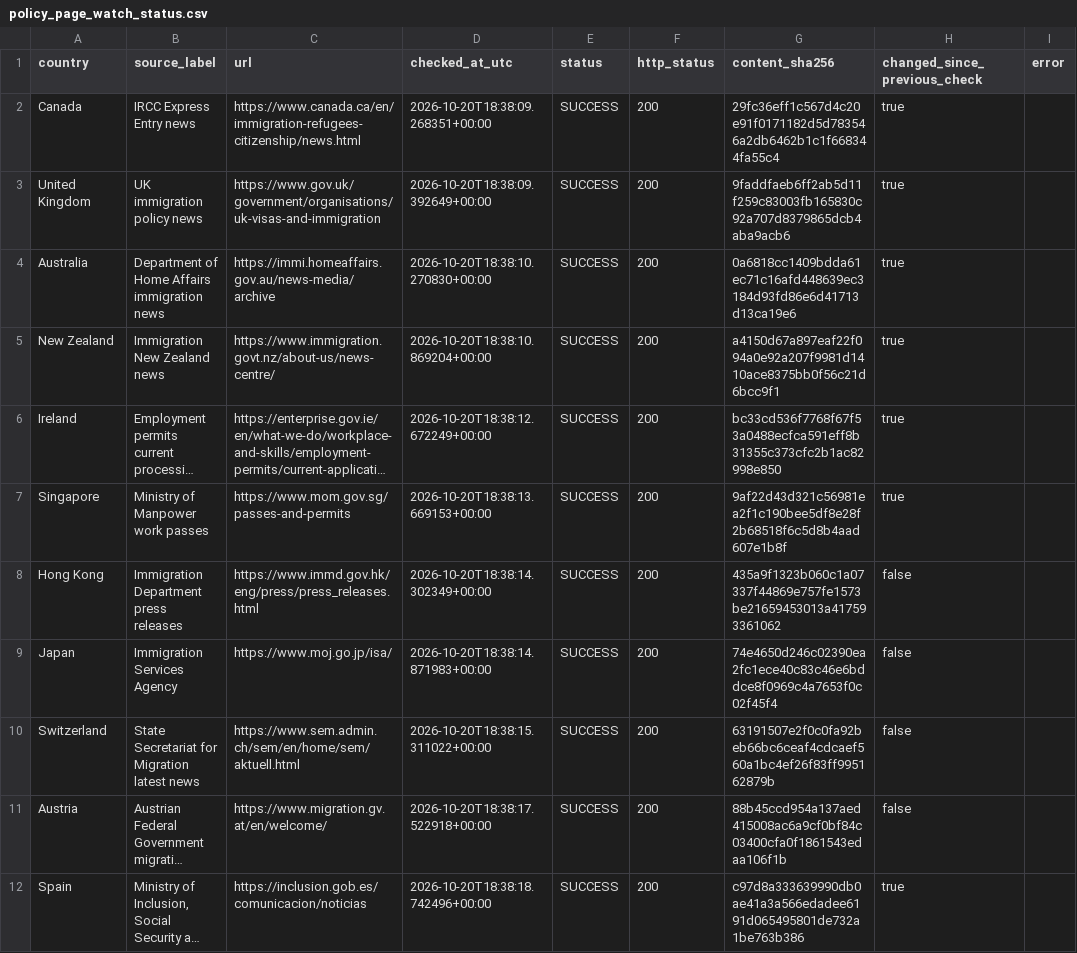
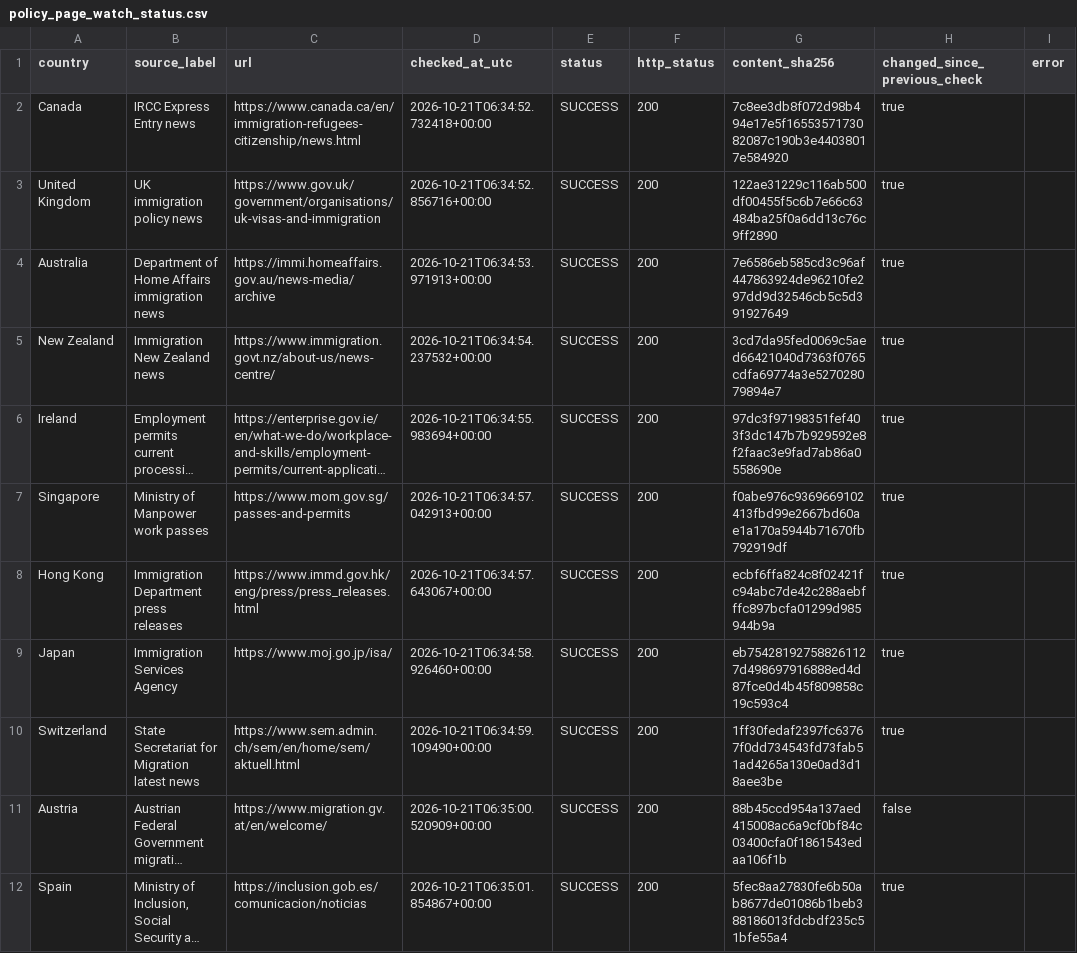
Before and after one commit to schnozenstein/eom-migration-model, a CSV file: metadata/policy_page_watch_status.csv, drawn as a sheet; long unchanged cells end in …; the diff names each change by its address in the sheet, - before the commit and + after, or states it on an @@ line.

```diff
--- a/metadata/policy_page_watch_status.csv
+++ b/metadata/policy_page_watch_status.csv
-D2 (checked_at_utc): 2026-10-20T18:38:09.268351+00:00
+D2 (checked_at_utc): 2026-10-21T06:34:52.732418+00:00
-G2 (content_sha256): 29fc36eff1c567d4c20e91f0171182d5d783546a2db6462b1c1f668344fa55c4
+G2 (content_sha256): 7c8ee3db8f072d98b494e17e5f1655357173082087c190b3e44038017e584920
-D3 (checked_at_utc): 2026-10-20T18:38:09.392649+00:00
+D3 (checked_at_utc): 2026-10-21T06:34:52.856716+00:00
-G3 (content_sha256): 9faddfaeb6ff2ab5d11f259c83003fb165830c92a707d8379865dcb4aba9acb6
+G3 (content_sha256): 122ae31229c116ab500df00455f5c6b7e66c63484ba25f0a6dd13c76c9ff2890
-D4 (checked_at_utc): 2026-10-20T18:38:10.270830+00:00
+D4 (checked_at_utc): 2026-10-21T06:34:53.971913+00:00
-G4 (content_sha256): 0a6818cc1409bdda61ec71c16afd448639ec3184d93fd86e6d41713d13ca19e6
+G4 (content_sha256): 7e6586eb585cd3c96af447863924de96210fe297dd9d32546cb5c5d391927649
-D5 (checked_at_utc): 2026-10-20T18:38:10.869204+00:00
+D5 (checked_at_utc): 2026-10-21T06:34:54.237532+00:00
-G5 (content_sha256): a4150d67a897eaf22f094a0e92a207f9981d1410ace8375bb0f56c21d6bcc9f1
+G5 (content_sha256): 3cd7da95fed0069c5aed66421040d7363f0765cdfa69774a3e527028079894e7
-D6 (checked_at_utc): 2026-10-20T18:38:12.672249+00:00
+D6 (checked_at_utc): 2026-10-21T06:34:55.983694+00:00
-G6 (content_sha256): bc33cd536f7768f67f53a0488ecfca591eff8b31355c373cfc2b1ac82998e850
+G6 (content_sha256): 97dc3f97198351fef403f3dc147b7b929592e8f2faac3e9fad7ab86a0558690e
-D7 (checked_at_utc): 2026-10-20T18:38:13.669153+00:00
+D7 (checked_at_utc): 2026-10-21T06:34:57.042913+00:00
-G7 (content_sha256): 9af22d43d321c56981ea2f1c190bee5df8e28f2b68518f6c5d8b4aad607e1b8f
+G7 (content_sha256): f0abe976c9369669102413fbd99e2667bd60ae1a170a5944b71670fb792919df
-D8 (checked_at_utc): 2026-10-20T18:38:14.302349+00:00
+D8 (checked_at_utc): 2026-10-21T06:34:57.643067+00:00
-G8 (content_sha256): 435a9f1323b060c1a07337f44869e757fe1573be21659453013a417593361062
+G8 (content_sha256): ecbf6ffa824c8f02421fc94abc7de42c288aebfffc897bcfa01299d985944b9a
-H8:H10 (changed_since_previous_check): false
+H8:H10 (changed_since_previous_check): true
-D9 (checked_at_utc): 2026-10-20T18:38:14.871983+00:00
+D9 (checked_at_utc): 2026-10-21T06:34:58.926460+00:00
-G9 (content_sha256): 74e4650d246c02390ea2fc1ece40c83c46e6bddce8f0969c4a7653f0c02f45f4
+G9 (content_sha256): eb754281927588261127d498697916888ed4d87fce0d4b45f809858c19c593c4
-D10 (checked_at_utc): 2026-10-20T18:38:15.311022+00:00
+D10 (checked_at_utc): 2026-10-21T06:34:59.109490+00:00
-G10 (content_sha256): 63191507e2f0c0fa92beb66bc6ceaf4cdcaef560a1bc4ef26f83ff995162879b
+G10 (content_sha256): 1ff30fedaf2397fc63767f0dd734543fd73fab51ad4265a130e0ad3d18aee3be
-D11 (checked_at_utc): 2026-10-20T18:38:17.522918+00:00
+D11 (checked_at_utc): 2026-10-21T06:35:00.520909+00:00
-D12 (checked_at_utc): 2026-10-20T18:38:18.742496+00:00
+D12 (checked_at_utc): 2026-10-21T06:35:01.854867+00:00
-G12 (content_sha256): c97d8a333639990db0ae41a3a566edadee6191d065495801de732a1be763b386
+G12 (content_sha256): 5fec8aa27830fe6b50ab8677de01086b1beb388186013fdcbdf235c51bfe55a4
```
Also changed, not shown: data/geographical_uncertainty_inputs.csv, data/raw/brazil_world_bank_macro.csv, 15 other files.
